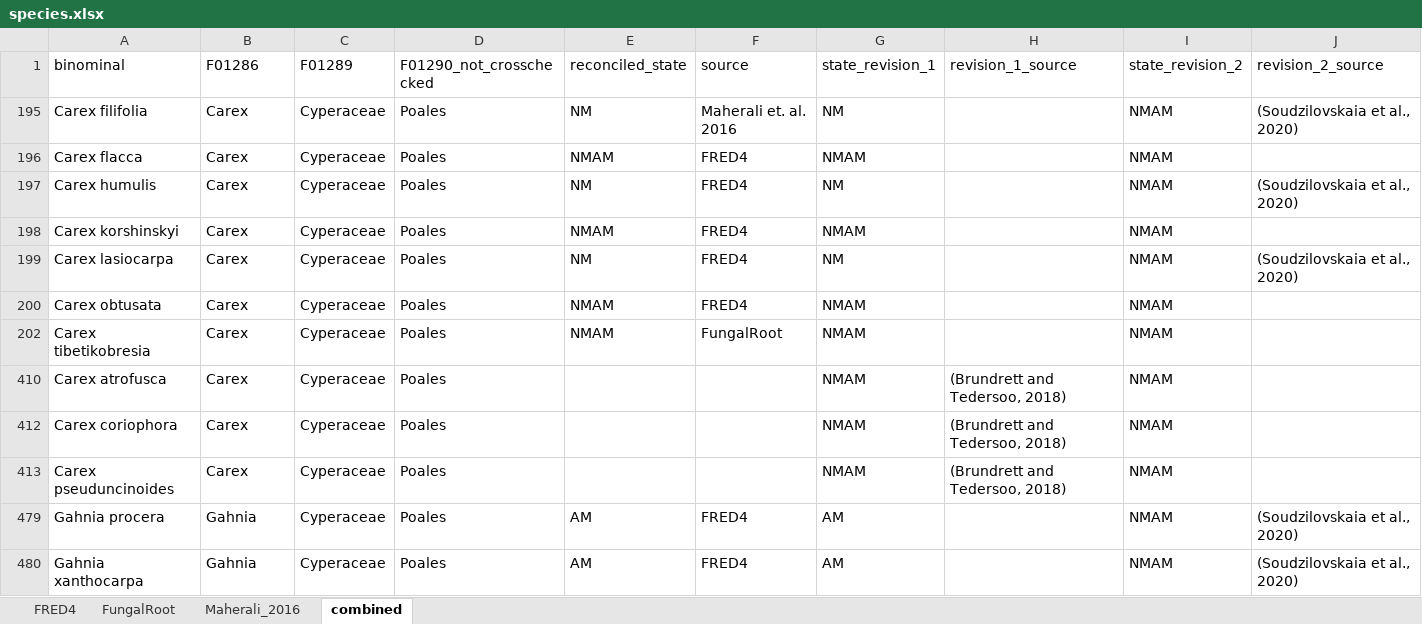
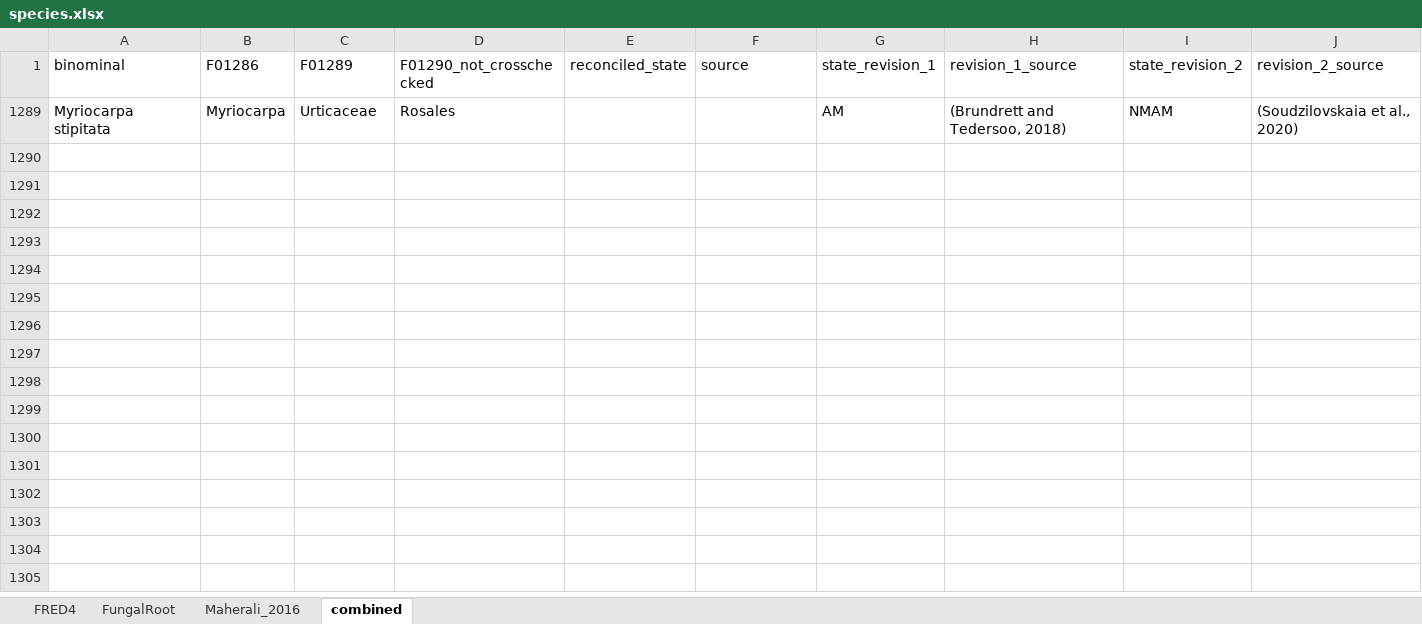
Before and after one commit to anoban/wsu, an Excel workbook: data/chapter2/FRED/subsets/species.xlsx, sheet combined, drawn as a sheet; only a part is shown; values as stored, in another font and other column widths than the file's, no borders; table styles not drawn; removed rows and columns are numbered as before the commit, all else as after; rows hold the shown columns only; the diff names each change by its address in the sheet, - before the commit and + after, or states it on an @@ line.

Commit message:
modified:   data/chapter2/FRED/subsets/species.xlsx 	modified:   notebooks/chapter_02/paper-draft.ipynb

```diff
--- a/data/chapter2/FRED/subsets/species.xlsx (sheet combined)
+++ b/data/chapter2/FRED/subsets/species.xlsx (sheet combined)
@@ row 195 hidden: Carex filifolia | Carex | Cyperaceae | Poales | NM | Maherali et. al. 2016 | NM |  | NMAM | (Soudzilovskaia et al., 2020) @@
@@ row 196 hidden: Carex flacca | Carex | Cyperaceae | Poales | NMAM | FRED4 | NMAM |  | NMAM @@
@@ row 197 hidden: Carex humulis | Carex | Cyperaceae | Poales | NM | FRED4 | NM |  | NMAM | (Soudzilovskaia et al., 2020) @@
@@ row 198 hidden: Carex korshinskyi | Carex | Cyperaceae | Poales | NMAM | FRED4 | NMAM |  | NMAM @@
@@ row 199 hidden: Carex lasiocarpa | Carex | Cyperaceae | Poales | NM | FRED4 | NM |  | NMAM | (Soudzilovskaia et al., 2020) @@
@@ row 200 hidden: Carex obtusata | Carex | Cyperaceae | Poales | NMAM | FRED4 | NMAM |  | NMAM @@
@@ row 202 hidden: Carex tibetikobresia | Carex | Cyperaceae | Poales | NMAM | FungalRoot | NMAM |  | NMAM @@
@@ row 410 hidden: Carex atrofusca | Carex | Cyperaceae | Poales |  |  | NMAM | (Brundrett and Tedersoo, 2018) | NMAM @@
@@ row 412 hidden: Carex coriophora | Carex | Cyperaceae | Poales |  |  | NMAM | (Brundrett and Tedersoo, 2018) | NMAM @@
@@ row 413 hidden: Carex pseuduncinoides | Carex | Cyperaceae | Poales |  |  | NMAM | (Brundrett and Tedersoo, 2018) | NMAM @@
@@ row 479 hidden: Gahnia procera | Gahnia | Cyperaceae | Poales | AM | FRED4 | AM |  | NMAM | (Soudzilovskaia et al., 2020) @@
@@ row 480 hidden: Gahnia xanthocarpa | Gahnia | Cyperaceae | Poales | AM | FRED4 | AM |  | NMAM | (Soudzilovskaia et al., 2020) @@
+row 1289: Myriocarpa stipitata | Myriocarpa | Urticaceae | Rosales |  |  | AM | (Brundrett and Tedersoo, 2018) | NMAM | (Soudzilovskaia et al., 2020)
```
Also changed, not shown: hidden cells, 1 other file.
